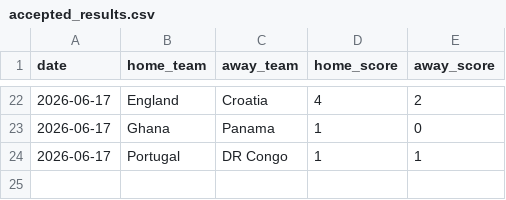
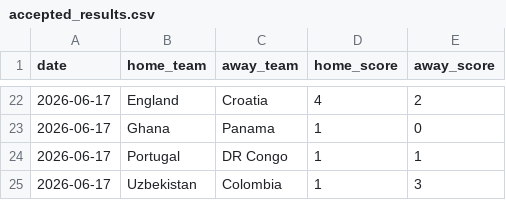
Before and after one commit to JustusVermaakSkystrm/ig-trading-bot, a CSV file: worldcup/data/accepted_results.csv, drawn as a sheet; only a part is shown, gaps mark what is left out.

```diff
--- a/worldcup/data/accepted_results.csv
+++ b/worldcup/data/accepted_results.csv
@@ -24 +24,2 @@ date,home_team,away_team,home_score,away_score
 2026-06-17,Portugal,DR Congo,1,1
+2026-06-17,Uzbekistan,Colombia,1,3
```
Also changed, not shown: worldcup/data/official_results.csv, worldcup/outputs/match_probabilities.csv, 10 other files.
